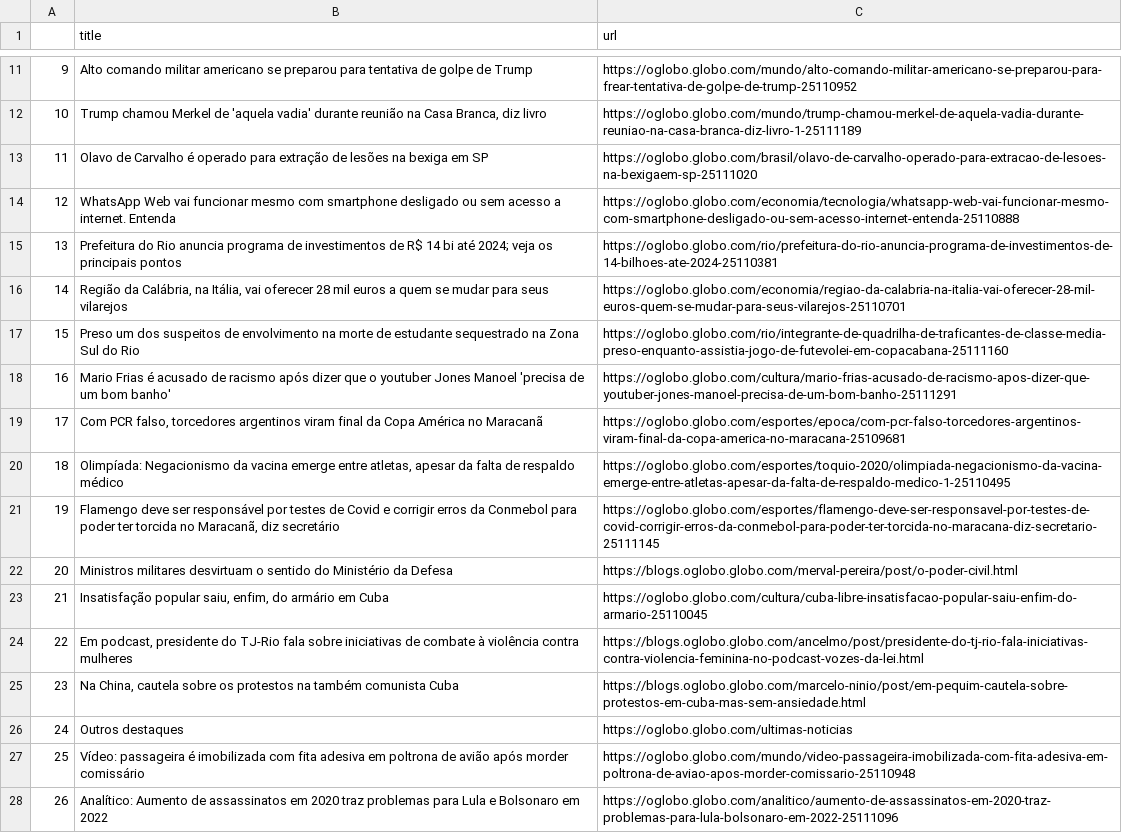
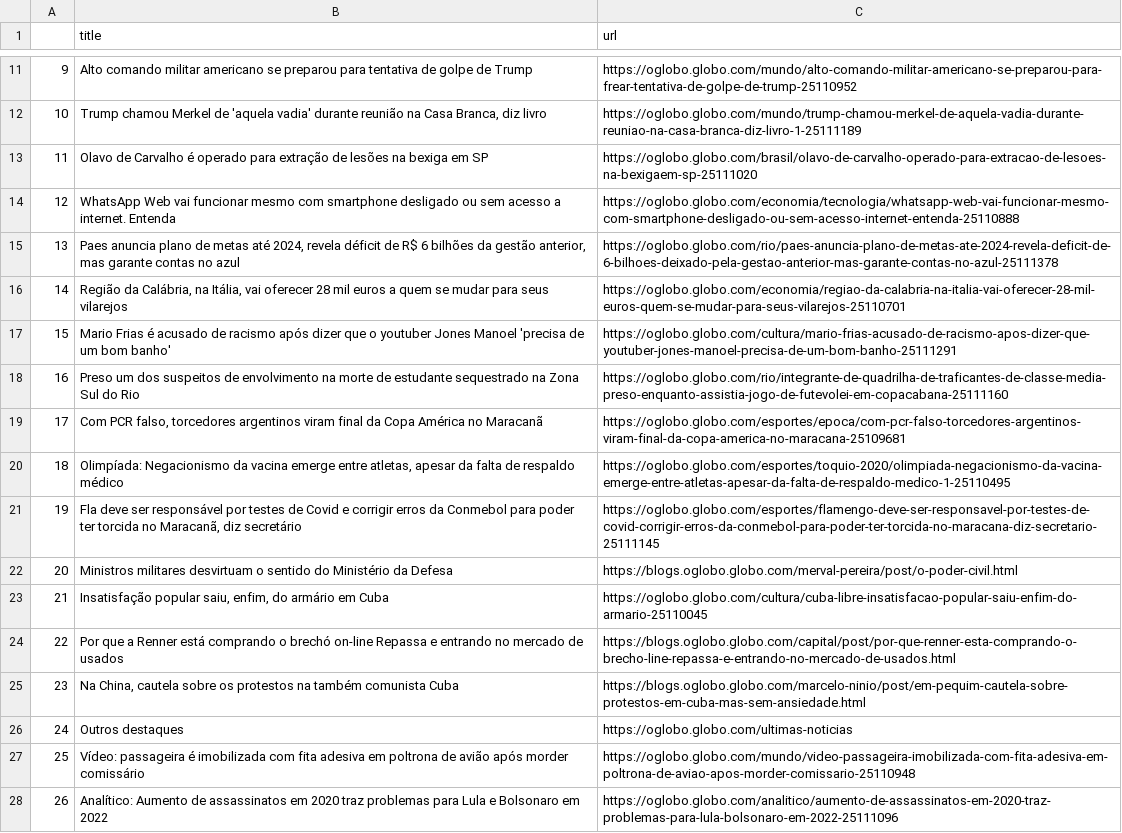
Before and after one commit to belisards/oglobo_headlines, a CSV file: oglobo-headlines.csv, drawn as a sheet; only a part is shown, gaps mark what is left out; removed rows and columns are numbered as before the commit, all else as after; the diff covers the shown part only; the diff names each change by its address in the sheet, - before the commit and + after, or states it on an @@ line.

```diff
--- a/oglobo-headlines.csv
+++ b/oglobo-headlines.csv
-row 15: 13 | Prefeitura do Rio anuncia programa de investimentos de R$ 14 bi até 2024; veja os principais pontos | https://oglobo.globo.com/rio/prefeitura-do-rio-anuncia-programa-de-investimentos-de-14-bilhoes-ate-2024-25110381
+row 15: 13 | Paes anuncia plano de metas até 2024, revela déficit de R$ 6 bilhões da gestão anterior, mas garante contas no azul | https://oglobo.globo.com/rio/paes-anuncia-plano-de-metas-ate-2024-revela-deficit-de-6-bilhoes-deixado-pela-gestao-anterior-mas-garante-contas-no-azul-25111378
@@ row 18 moved to row 17: 15 @@
@@ column A renumbered between rows 18 and 44 @@
-B21 (title): Flamengo deve ser…
+B21 (title): Fla deve ser…
-row 24: 22 | Em podcast, presidente do TJ-Rio fala sobre iniciativas de combate à violência contra mulheres | https://blogs.oglobo.globo.com/ancelmo/post/presidente-do-tj-rio-fala-iniciativas-contra-violencia-feminina-no-podcast-vozes-da-lei.html
@@ row 41 moved to row 24: 22 @@
```
Also changed, not shown: 8 added rows, 8 removed rows, 2 moved rows and 1 edited cell elsewhere in this file.
